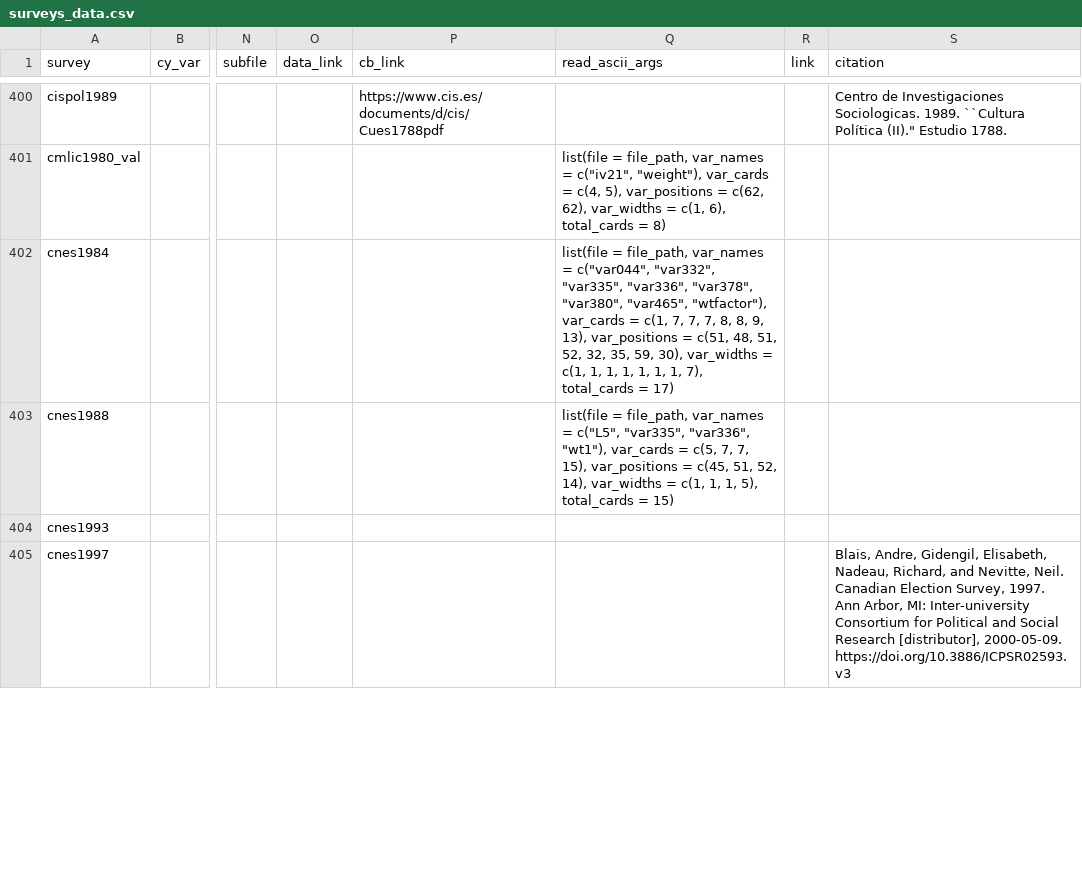
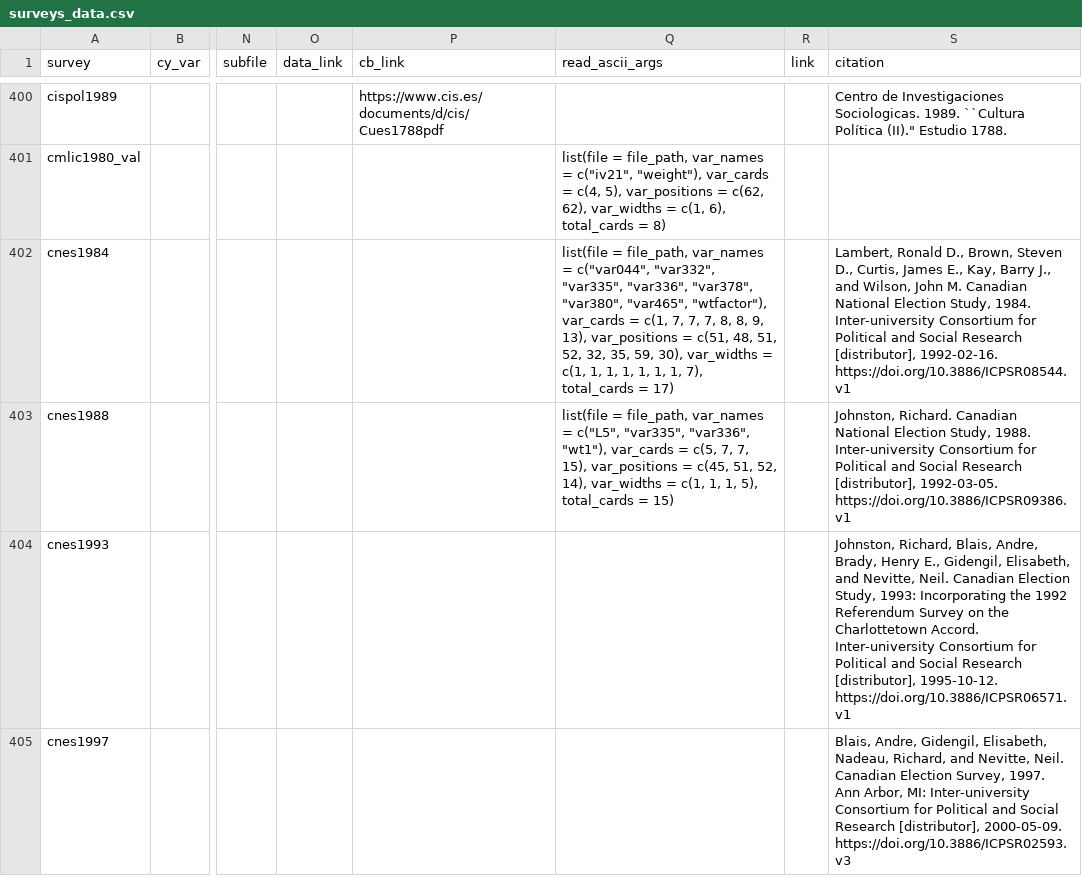
Before and after one commit to fsolt/DCPOtools, a CSV file: data/surveys_data.csv, drawn as a sheet; only a part is shown, gaps mark what is left out; the diff covers the shown part only; the diff names each change by its address in the sheet, - before the commit and + after, or states it on an @@ line.

```diff
--- a/data/surveys_data.csv
+++ b/data/surveys_data.csv
-S402 (citation): (empty)
+S402 (citation): Lambert, Ronald D., Brown, Steven D., Curtis, James E., Kay, Barry J., and Wilson, John M. Canadian National Election Study, 1984. Inter-university Consortium for Political and Social Research [distributor], 1992-02-16. https://doi.org/10.3886/ICPSR08544.v1
-S403 (citation): (empty)
+S403 (citation): Johnston, Richard. Canadian National Election Study, 1988. Inter-university Consortium for Political and Social Research [distributor], 1992-03-05. https://doi.org/10.3886/ICPSR09386.v1
-S404 (citation): (empty)
+S404 (citation): Johnston, Richard, Blais, Andre, Brady, Henry E., Gidengil, Elisabeth, and Nevitte, Neil. Canadian Election Study, 1993: Incorporating the 1992 Referendum Survey on the Charlottetown Accord. Inter-university Consortium for Political and Social Research [distributor], 1995-10-12. https://doi.org/10.3886/ICPSR06571.v1
```
Also changed, not shown: 5 edited cells elsewhere in this file, 1 other file.
